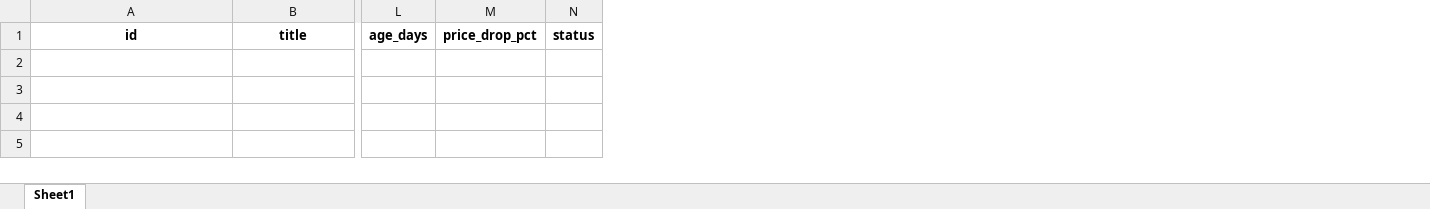
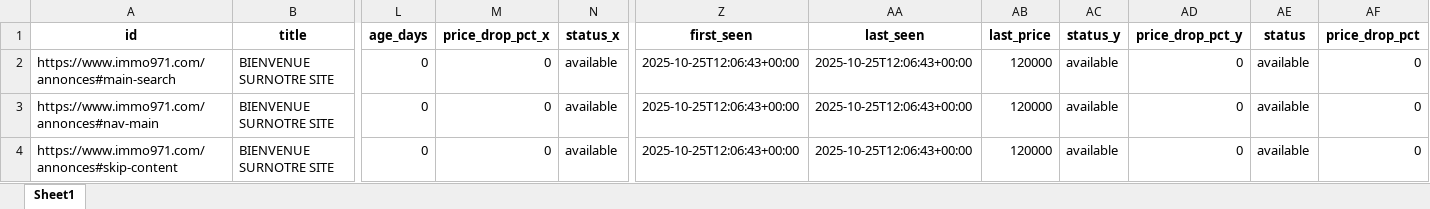
Before and after one commit to Zia971/immo-opportunit-s, an Excel workbook: output/top10.xlsx, sheet Sheet1, drawn as a sheet; only a part is shown, gaps mark what is left out; values as stored, in another font and other column widths than the file's, no borders; removed rows and columns are numbered as before the commit, all else as after; rows hold the shown columns only; the diff names each change by its address in the sheet, - before the commit and + after, or states it on an @@ line.

Commit message:
update outputs

```diff
--- a/output/top10.xlsx (sheet Sheet1)
+++ b/output/top10.xlsx (sheet Sheet1)
-column M (price_drop_pct), empty
-column N (status), empty
+column M (price_drop_pct_x), empty
+column N (status_x), empty
+column Z (first_seen), empty
+column AA (last_seen), empty
+column AB (last_price), empty
+column AC (status_y), empty
+column AD (price_drop_pct_y), empty
+column AE (status), empty
+column AF (price_drop_pct), empty
+row 2: https://www.immo971.com/annonces#main-search | BIENVENUE SURNOTRE SITE | 0 | 0 | available | 2025-10-25T12:06:43+00:00 | 2025-10-25T12:06:43+00:00 | 120000 | available | 0 | available | 0
+row 3: https://www.immo971.com/annonces#nav-main | BIENVENUE SURNOTRE SITE | 0 | 0 | available | 2025-10-25T12:06:43+00:00 | 2025-10-25T12:06:43+00:00 | 120000 | available | 0 | available | 0
+row 4: https://www.immo971.com/annonces#skip-content | BIENVENUE SURNOTRE SITE | 0 | 0 | available | 2025-10-25T12:06:43+00:00 | 2025-10-25T12:06:43+00:00 | 120000 | available | 0 | available | 0
```
